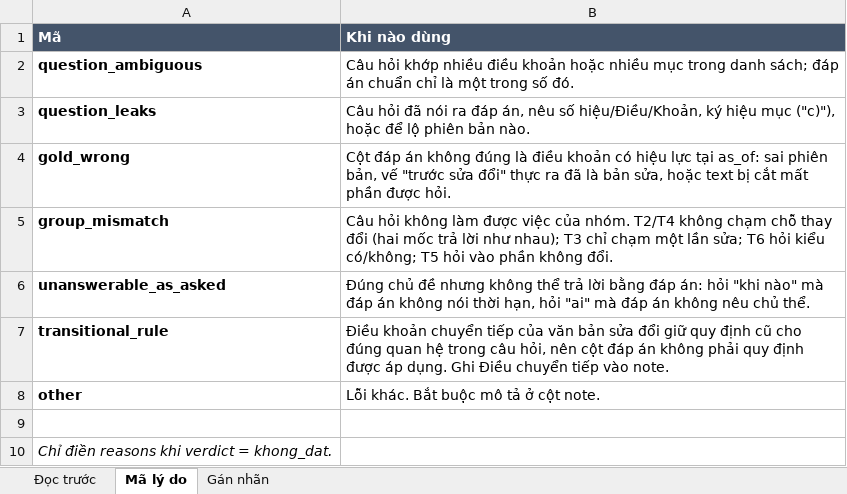
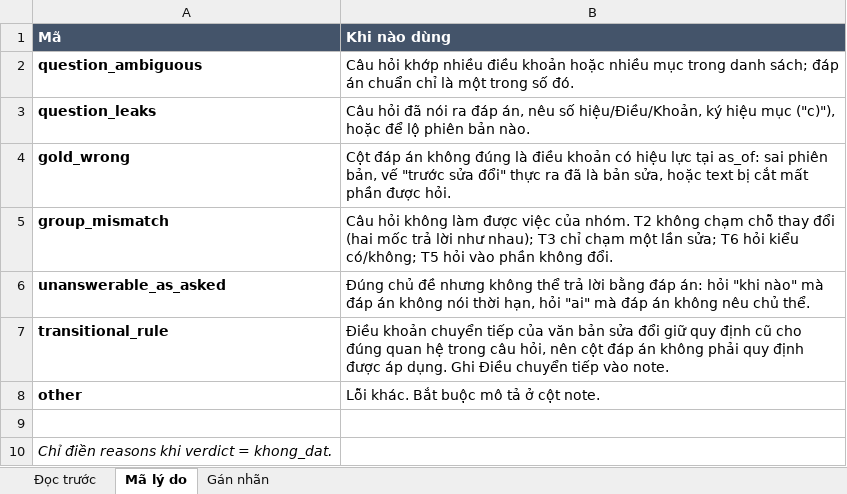
Before and after one commit to cmtri2005/graphrag-legal-thesis, an Excel workbook: data/review/crosscheck_B.xlsx, sheet Mã lý do, drawn as a sheet; values as stored, in another font and other column widths than the file's, no borders; the diff names each change by its address in the sheet, - before the commit and + after, or states it on an @@ line.

```diff
--- a/data/review/crosscheck_B.xlsx (sheet Mã lý do)
+++ b/data/review/crosscheck_B.xlsx (sheet Mã lý do)
-B5 (Khi nào dùng): …của nhóm. T2/T4 không chạm…
+B5 (Khi nào dùng): …của nhóm. T2 không chạm…
```
Also changed, not shown: sheet Gán nhãn, sheet Đọc trước, data/review/crosscheck_A.xlsx, 8 other files.
